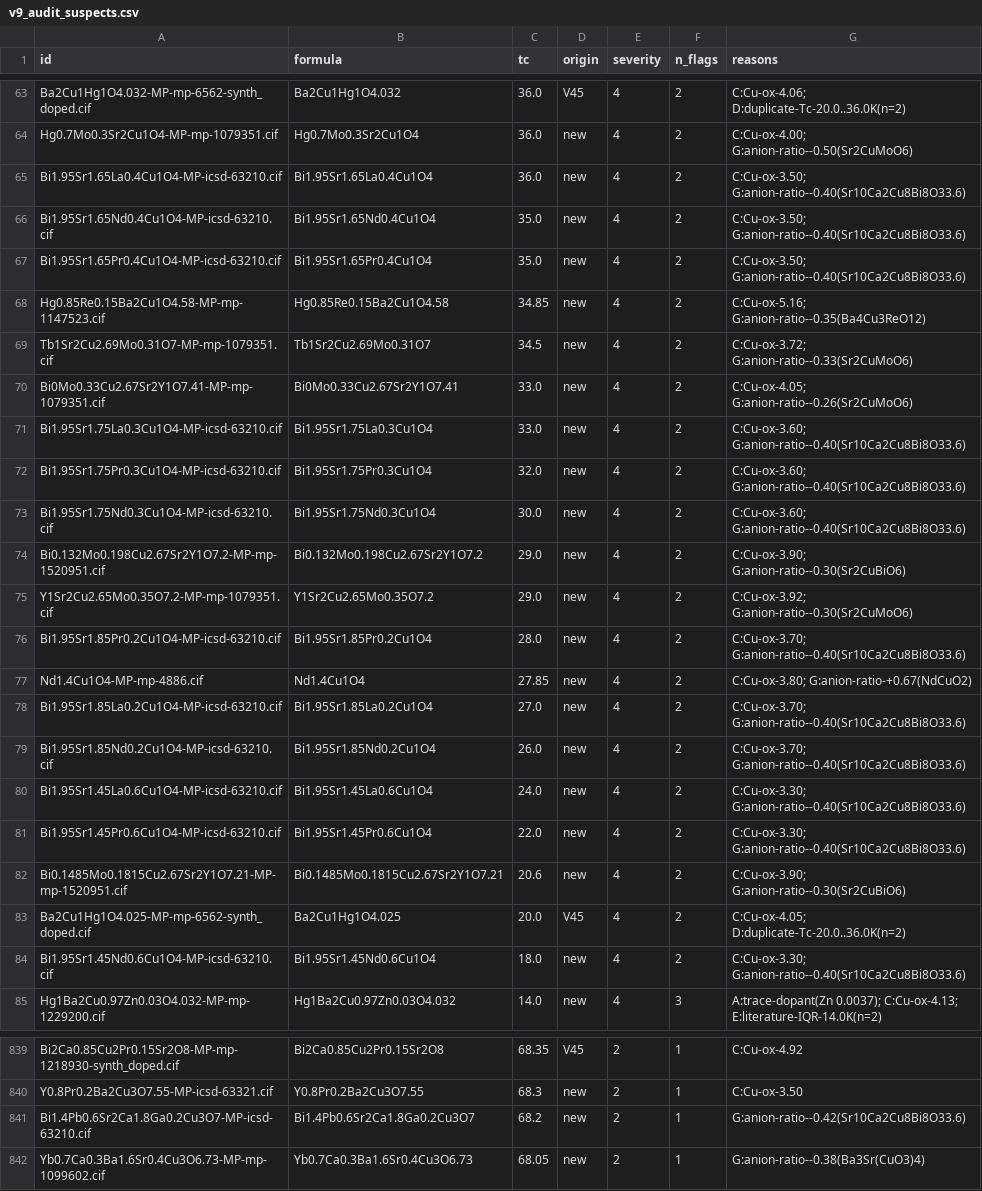
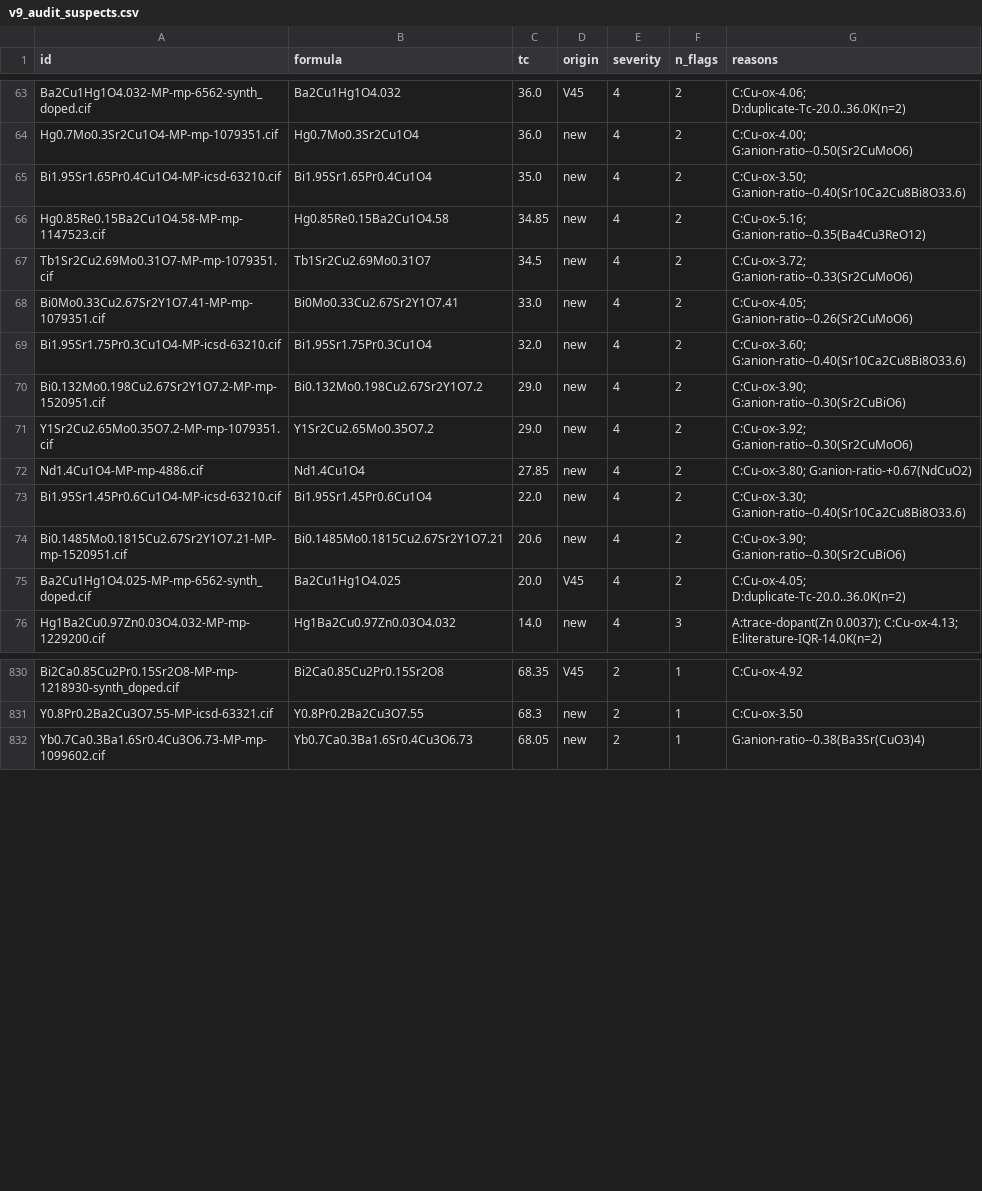
Before and after one commit to WyattBunstine/ML_SC_Project, a CSV file: docs/data_curation/v9_audit_suspects.csv, drawn as a sheet; only a part is shown, gaps mark what is left out; the diff covers the shown part only.

```diff
--- a/docs/data_curation/v9_audit_suspects.csv
+++ b/docs/data_curation/v9_audit_suspects.csv
@@ -64,4 +64,2 @@ Ba2Cu1Hg1O4.032-MP-mp-6562-synth_doped.cif,Ba2Cu1Hg1O4.032,36.0,V45,4,2,C:Cu-ox-
 Hg0.7Mo0.3Sr2Cu1O4-MP-mp-1079351.cif,Hg0.7Mo0.3Sr2Cu1O4,36.0,new,4,2,C:Cu-ox-4.00; G:anion-ratio--0.50(Sr2CuMoO6)
-Bi1.95Sr1.65La0.4Cu1O4-MP-icsd-63210.cif,Bi1.95Sr1.65La0.4Cu1O4,36.0,new,4,2,C:Cu-ox-3.50; G:anion-ratio--0.40(Sr10Ca2Cu8Bi8O33.6)
-Bi1.95Sr1.65Nd0.4Cu1O4-MP-icsd-63210.cif,Bi1.95Sr1.65Nd0.4Cu1O4,35.0,new,4,2,C:Cu-ox-3.50; G:anion-ratio--0.40(Sr10Ca2Cu8Bi8O33.6)
 Bi1.95Sr1.65Pr0.4Cu1O4-MP-icsd-63210.cif,Bi1.95Sr1.65Pr0.4Cu1O4,35.0,new,4,2,C:Cu-ox-3.50; G:anion-ratio--0.40(Sr10Ca2Cu8Bi8O33.6)
@@ -70,12 +68,6 @@ Tb1Sr2Cu2.69Mo0.31O7-MP-mp-1079351.cif,Tb1Sr2Cu2.69Mo0.31O7,34.5,new,4,2,C:Cu-ox
 Bi0Mo0.33Cu2.67Sr2Y1O7.41-MP-mp-1079351.cif,Bi0Mo0.33Cu2.67Sr2Y1O7.41,33.0,new,4,2,C:Cu-ox-4.05; G:anion-ratio--0.26(Sr2CuMoO6)
-Bi1.95Sr1.75La0.3Cu1O4-MP-icsd-63210.cif,Bi1.95Sr1.75La0.3Cu1O4,33.0,new,4,2,C:Cu-ox-3.60; G:anion-ratio--0.40(Sr10Ca2Cu8Bi8O33.6)
 Bi1.95Sr1.75Pr0.3Cu1O4-MP-icsd-63210.cif,Bi1.95Sr1.75Pr0.3Cu1O4,32.0,new,4,2,C:Cu-ox-3.60; G:anion-ratio--0.40(Sr10Ca2Cu8Bi8O33.6)
-Bi1.95Sr1.75Nd0.3Cu1O4-MP-icsd-63210.cif,Bi1.95Sr1.75Nd0.3Cu1O4,30.0,new,4,2,C:Cu-ox-3.60; G:anion-ratio--0.40(Sr10Ca2Cu8Bi8O33.6)
 Bi0.132Mo0.198Cu2.67Sr2Y1O7.2-MP-mp-1520951.cif,Bi0.132Mo0.198Cu2.67Sr2Y1O7.2,29.0,new,4,2,C:Cu-ox-3.90; G:anion-ratio--0.30(Sr2CuBiO6)
 Y1Sr2Cu2.65Mo0.35O7.2-MP-mp-1079351.cif,Y1Sr2Cu2.65Mo0.35O7.2,29.0,new,4,2,C:Cu-ox-3.92; G:anion-ratio--0.30(Sr2CuMoO6)
-Bi1.95Sr1.85Pr0.2Cu1O4-MP-icsd-63210.cif,Bi1.95Sr1.85Pr0.2Cu1O4,28.0,new,4,2,C:Cu-ox-3.70; G:anion-ratio--0.40(Sr10Ca2Cu8Bi8O33.6)
 Nd1.4Cu1O4-MP-mp-4886.cif,Nd1.4Cu1O4,27.85,new,4,2,C:Cu-ox-3.80; G:anion-ratio-+0.67(NdCuO2)
-Bi1.95Sr1.85La0.2Cu1O4-MP-icsd-63210.cif,Bi1.95Sr1.85La0.2Cu1O4,27.0,new,4,2,C:Cu-ox-3.70; G:anion-ratio--0.40(Sr10Ca2Cu8Bi8O33.6)
-Bi1.95Sr1.85Nd0.2Cu1O4-MP-icsd-63210.cif,Bi1.95Sr1.85Nd0.2Cu1O4,26.0,new,4,2,C:Cu-ox-3.70; G:anion-ratio--0.40(Sr10Ca2Cu8Bi8O33.6)
-Bi1.95Sr1.45La0.6Cu1O4-MP-icsd-63210.cif,Bi1.95Sr1.45La0.6Cu1O4,24.0,new,4,2,C:Cu-ox-3.30; G:anion-ratio--0.40(Sr10Ca2Cu8Bi8O33.6)
 Bi1.95Sr1.45Pr0.6Cu1O4-MP-icsd-63210.cif,Bi1.95Sr1.45Pr0.6Cu1O4,22.0,new,4,2,C:Cu-ox-3.30; G:anion-ratio--0.40(Sr10Ca2Cu8Bi8O33.6)
@@ -83,3 +75,2 @@ Bi0.1485Mo0.1815Cu2.67Sr2Y1O7.21-MP-mp-1520951.cif,Bi0.1485Mo0.1815Cu2.67Sr2Y1O7
 Ba2Cu1Hg1O4.025-MP-mp-6562-synth_doped.cif,Ba2Cu1Hg1O4.025,20.0,V45,4,2,C:Cu-ox-4.05; D:duplicate-Tc-20.0..36.0K(n=2)
-Bi1.95Sr1.45Nd0.6Cu1O4-MP-icsd-63210.cif,Bi1.95Sr1.45Nd0.6Cu1O4,18.0,new,4,2,C:Cu-ox-3.30; G:anion-ratio--0.40(Sr10Ca2Cu8Bi8O33.6)
 Hg1Ba2Cu0.97Zn0.03O4.032-MP-mp-1229200.cif,Hg1Ba2Cu0.97Zn0.03O4.032,14.0,new,4,3,A:trace-dopant(Zn 0.0037); C:Cu-ox-4.13; E:literature-IQR-14.0K(n=2)
@@ -840,3 +831,2 @@ Bi2Ca0.85Cu2Pr0.15Sr2O8-MP-mp-1218930-synth_doped.cif,Bi2Ca0.85Cu2Pr0.15Sr2O8,68
 Y0.8Pr0.2Ba2Cu3O7.55-MP-icsd-63321.cif,Y0.8Pr0.2Ba2Cu3O7.55,68.3,new,2,1,C:Cu-ox-3.50
-Bi1.4Pb0.6Sr2Ca1.8Ga0.2Cu3O7-MP-icsd-63210.cif,Bi1.4Pb0.6Sr2Ca1.8Ga0.2Cu3O7,68.2,new,2,1,G:anion-ratio--0.42(Sr10Ca2Cu8Bi8O33.6)
 Yb0.7Ca0.3Ba1.6Sr0.4Cu3O6.73-MP-mp-1099602.cif,Yb0.7Ca0.3Ba1.6Sr0.4Cu3O6.73,68.05,new,2,1,G:anion-ratio--0.38(Ba3Sr(CuO3)4)
```
Also changed, not shown: 1 added row, 6 removed rows and 12 moved rows elsewhere in this file, docs/data_curation/v9_audit_exclude_ids.csv, 2 other files.
